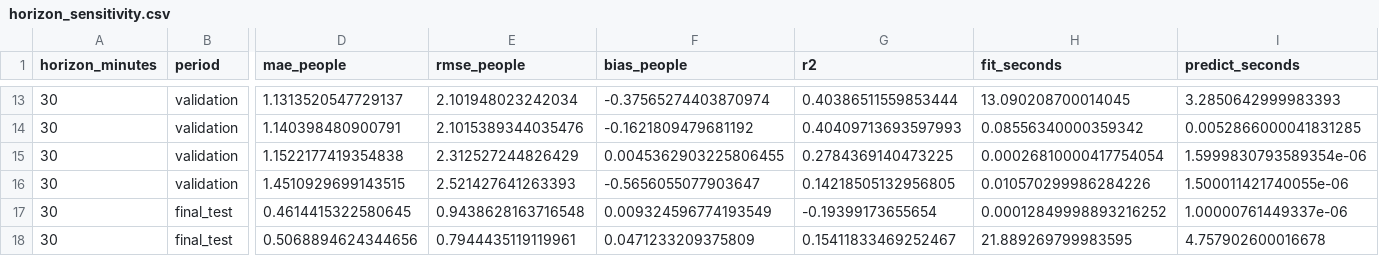
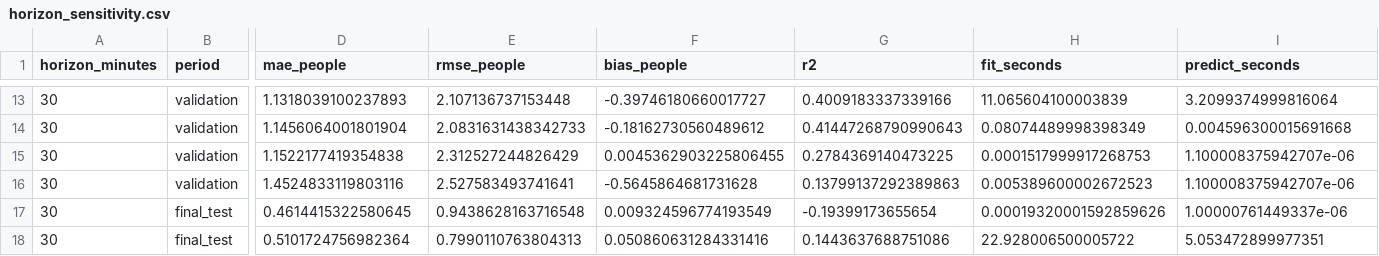
Before and after one commit to elvisabrahammathew/MONASH_SMART_INFRA, a CSV file: results/horizon_sensitivity.csv, drawn as a sheet; only a part is shown, gaps mark what is left out; the diff covers the shown part only; the diff names each change by its address in the sheet, - before the commit and + after, or states it on an @@ line.

```diff
--- a/results/horizon_sensitivity.csv
+++ b/results/horizon_sensitivity.csv
-D13 (mae_people): 1.1313520547729137
+D13 (mae_people): 1.1318039100237893
-E13 (rmse_people): 2.101948023242034
+E13 (rmse_people): 2.107136737153448
-F13 (bias_people): -0.37565274403870974
+F13 (bias_people): -0.39746180660017727
-G13 (r2): 0.40386511559853444
+G13 (r2): 0.4009183337339166
-H13 (fit_seconds): 13.090208700014045
+H13 (fit_seconds): 11.065604100003839
-I13 (predict_seconds): 3.2850642999983393
+I13 (predict_seconds): 3.2099374999816064
-D14 (mae_people): 1.140398480900791
+D14 (mae_people): 1.1456064001801904
-E14 (rmse_people): 2.1015389344035476
+E14 (rmse_people): 2.0831631438342733
-F14 (bias_people): -0.1621809479681192
+F14 (bias_people): -0.18162730560489612
-G14 (r2): 0.40409713693597993
+G14 (r2): 0.41447268790990643
-H14 (fit_seconds): 0.08556340000359342
+H14 (fit_seconds): 0.08074489998398349
-I14 (predict_seconds): 0.0052866000041831285
+I14 (predict_seconds): 0.004596300015691668
-H15 (fit_seconds): 0.00026810000417754054
+H15 (fit_seconds): 0.0001517999917268753
-I15 (predict_seconds): 1.5999830793589354e-06
+I15 (predict_seconds): 1.100008375942707e-06
-D16 (mae_people): 1.4510929699143515
+D16 (mae_people): 1.4524833119803116
-E16 (rmse_people): 2.521427641263393
+E16 (rmse_people): 2.527583493741641
-F16 (bias_people): -0.5656055077903647
+F16 (bias_people): -0.5645864681731628
-G16 (r2): 0.14218505132956805
+G16 (r2): 0.13799137292389863
-H16 (fit_seconds): 0.010570299986284226
+H16 (fit_seconds): 0.005389600002672523
-I16 (predict_seconds): 1.500011421740055e-06
+I16 (predict_seconds): 1.100008375942707e-06
-H17 (fit_seconds): 0.00012849998893216252
+H17 (fit_seconds): 0.00019320001592859626
-D18 (mae_people): 0.5068894624344656
+D18 (mae_people): 0.5101724756982364
-E18 (rmse_people): 0.7944435119119961
+E18 (rmse_people): 0.7990110763804313
-F18 (bias_people): 0.0471233209375809
+F18 (bias_people): 0.050860631284331416
-G18 (r2): 0.15411833469252467
+G18 (r2): 0.1443637688751086
-H18 (fit_seconds): 21.889269799983595
+H18 (fit_seconds): 22.928006500005722
-I18 (predict_seconds): 4.757902600016678
+I18 (predict_seconds): 5.053472899977351
```
Also changed, not shown: 127 edited cells elsewhere in this file, 1 other file.
